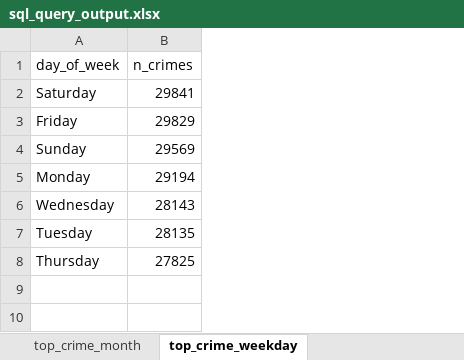
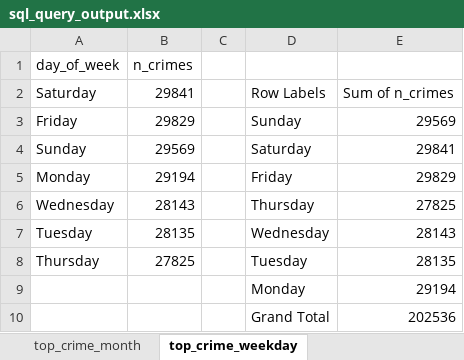
Before and after one commit to iweld/chicago_crime_and_weather, an Excel workbook: excel/sql_query_output.xlsx, sheet top_crime_weekday, drawn as a sheet; values as stored, in another font and other column widths than the file's, no borders; charts and pictures and table styles not drawn; the diff names each change by its address in the sheet, - before the commit and + after, or states it on an @@ line.

Commit message:
Adding bar chart for day of the week totals to excel file

```diff
--- a/excel/sql_query_output.xlsx (sheet top_crime_weekday)
+++ b/excel/sql_query_output.xlsx (sheet top_crime_weekday)
+column C, empty
+column D, rows 2-8: Row Labels | Sunday | Saturday | Friday | Thursday | Wednesday | Tuesday
+column E, rows 2-8: Sum of n_crimes | 29569 | 29841 | 29829 | 27825 | 28143 | 28135
+row 9:  |  |  | Monday | 29194
+row 10:  |  |  | Grand Total | 202536
```
Also changed, not shown: charts or pictures.
